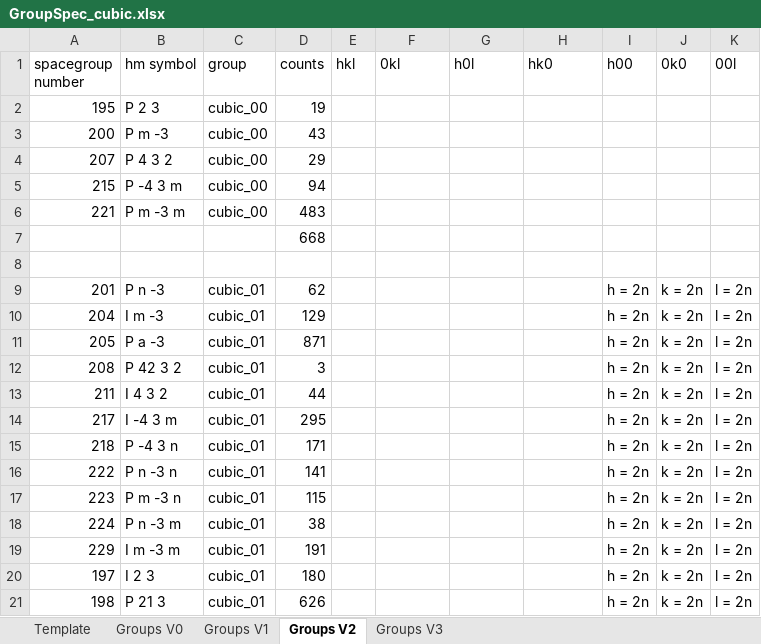
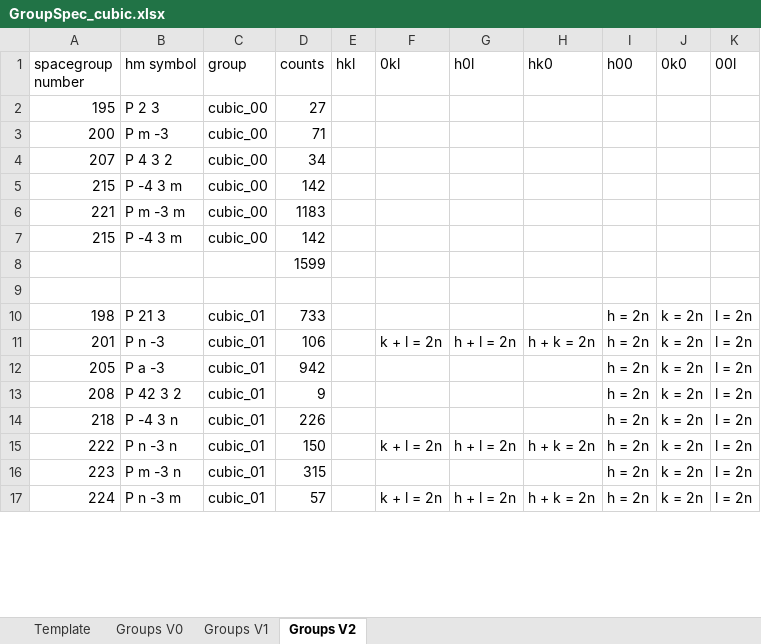
Before and after one commit to dwmoreau/MLI, an Excel workbook: data/GroupSpec_cubic.xlsx, sheet Groups V2, drawn as a sheet; only a part is shown; values as stored, in another font and other column widths than the file's, no borders; removed rows and columns are numbered as before the commit, all else as after; the diff covers the shown part only; the diff names each change by its address in the sheet, - before the commit and + after, or states it on an @@ line.

```diff
--- a/data/GroupSpec_cubic.xlsx (sheet Groups V2)
+++ b/data/GroupSpec_cubic.xlsx (sheet Groups V2)
-sheet tab: Groups V3
-D2 (counts): 19
+D2 (counts): 27
-D3 (counts): 43
+D3 (counts): 71
-D4 (counts): 29
+D4 (counts): 34
-D5 (counts): 94
+D5 (counts): 142
-D6 (counts): 483
+D6 (counts): 1183
+row 7: 215 | P -4 3 m | cubic_00 | 142
-D8 (counts): 668
+D8 (counts): 1599
+row 10: 198 | P 21 3 | cubic_01 | 733 |  |  |  |  | h = 2n | k = 2n | l = 2n
-D11 (counts): 62
+D11 (counts): 106
-F11 (0kl): (empty)
+F11 (0kl): k + l = 2n
-G11 (h0l): (empty)
+G11 (h0l): h + l = 2n
-H11 (hk0): (empty)
+H11 (hk0): h + k = 2n
-row 10: 204 | I m -3 | cubic_01 | 129 |  |  |  |  | h = 2n | k = 2n | l = 2n
-D12 (counts): 871
+D12 (counts): 942
-D13 (counts): 3
+D13 (counts): 9
-row 13: 211 | I 4 3 2 | cubic_01 | 44 |  |  |  |  | h = 2n | k = 2n | l = 2n
-row 14: 217 | I -4 3 m | cubic_01 | 295 |  |  |  |  | h = 2n | k = 2n | l = 2n
-D14 (counts): 171
+D14 (counts): 226
-D15 (counts): 141
+D15 (counts): 150
-F15 (0kl): (empty)
+F15 (0kl): k + l = 2n
-G15 (h0l): (empty)
+G15 (h0l): h + l = 2n
-H15 (hk0): (empty)
+H15 (hk0): h + k = 2n
-D16 (counts): 115
+D16 (counts): 315
-D17 (counts): 38
+D17 (counts): 57
-F17 (0kl): (empty)
+F17 (0kl): k + l = 2n
-G17 (h0l): (empty)
+G17 (h0l): h + l = 2n
-H17 (hk0): (empty)
+H17 (hk0): h + k = 2n
-row 19: 229 | I m -3 m | cubic_01 | 191 |  |  |  |  | h = 2n | k = 2n | l = 2n
-row 20: 197 | I 2 3 | cubic_01 | 180 |  |  |  |  | h = 2n | k = 2n | l = 2n
-row 21: 198 | P 21 3 | cubic_01 | 626 |  |  |  |  | h = 2n | k = 2n | l = 2n
```
Also changed, not shown: 13 added rows, 6 removed rows and 73 edited cells elsewhere in this sheet, sheet Groups V1, sheet Groups V0, sheet Template, 6 other files.
